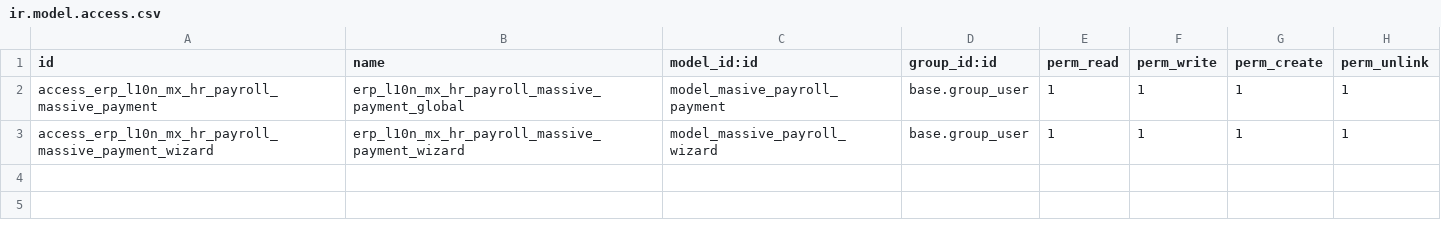
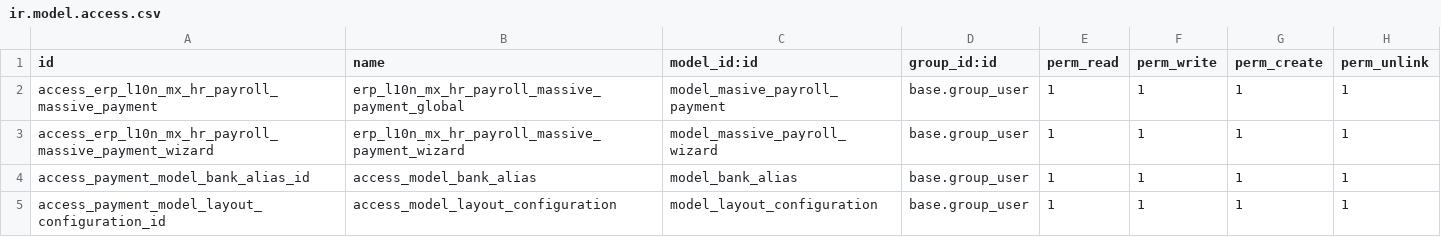
Before and after one commit to anodizeodoo/anodize, a CSV file: erp_l10n_mx_hr_payroll_massive_payment/security/ir.model.access.csv, drawn as a sheet.

```diff
--- a/erp_l10n_mx_hr_payroll_massive_payment/security/ir.model.access.csv
+++ b/erp_l10n_mx_hr_payroll_massive_payment/security/ir.model.access.csv
@@ -3 +3,3 @@ access_erp_l10n_mx_hr_payroll_massive_payment,erp_l10n_mx_hr_payroll_massive_pay
 access_erp_l10n_mx_hr_payroll_massive_payment_wizard,erp_l10n_mx_hr_payroll_massive_payment_wizard,model_massive_payroll_wizard,base.group_user,1,1,1,1
+access_payment_model_bank_alias_id,access_model_bank_alias,model_bank_alias,base.group_user,1,1,1,1
+access_payment_model_layout_configuration_id,access_model_layout_configuration,model_layout_configuration,base.group_user,1,1,1,1
```
Also changed, not shown: 12 other files.
